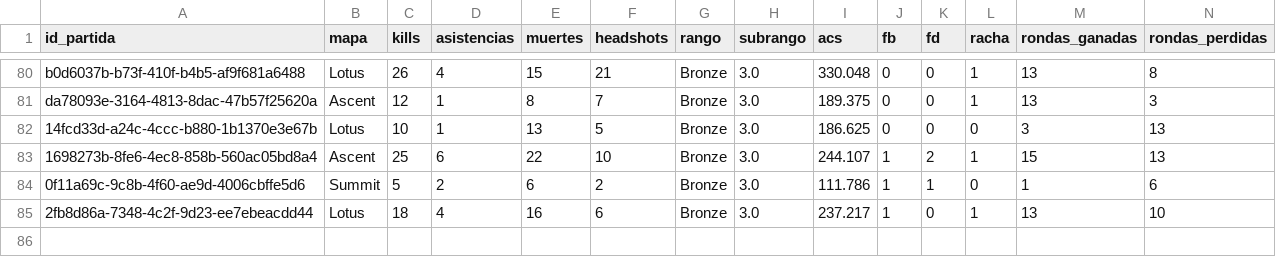
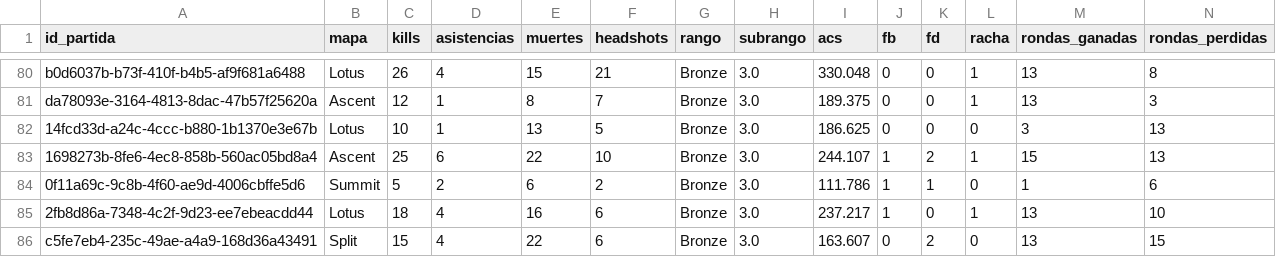
Before and after one commit to arondax/Proyecto-analisis, a CSV file: data/procesado/dataset_ingest_ZG y4mi.csv, drawn as a sheet; only a part is shown, gaps mark what is left out; rows hold the shown columns only; the diff names each change by its address in the sheet, - before the commit and + after, or states it on an @@ line.

```diff
--- a/data/procesado/dataset_ingest_ZG y4mi.csv
+++ b/data/procesado/dataset_ingest_ZG y4mi.csv
+row 86: c5fe7eb4-235c-49ae-a4a9-168d36a43491 | Split | 15 | 4 | 22 | 6 | Bronze | 3.0 | 163.607 | 0 | 2 | 0 | 13 | 15
```
Also changed, not shown: data/procesado/dataset_ingest_NotCallMeKevv.csv, data/raw/dataset_NotCallMeKevv.csv, 12 other files.
